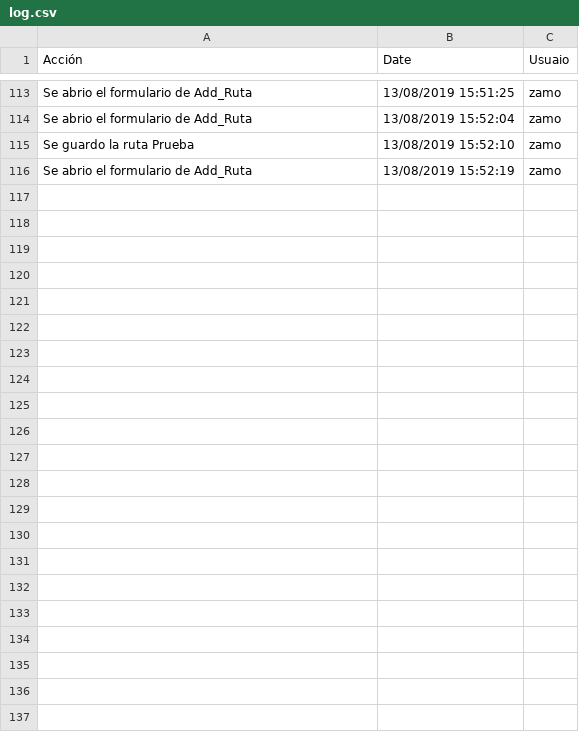
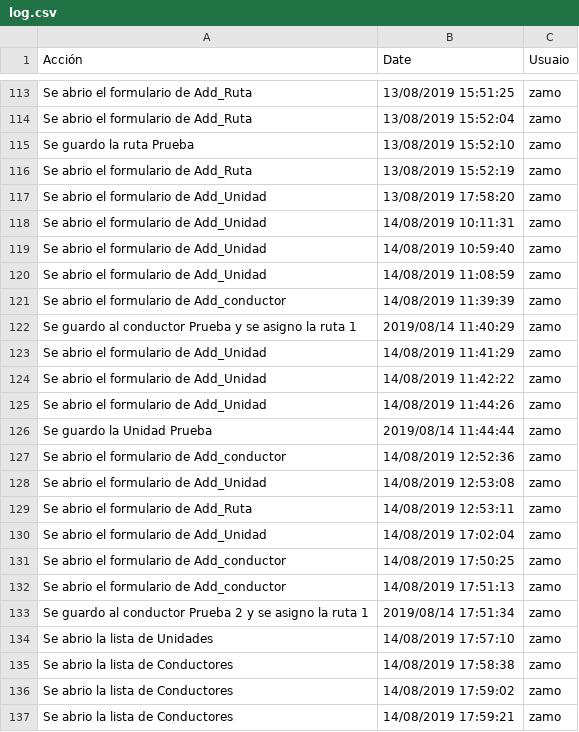
Before and after one commit to zamo09/CDU, a CSV file: log.csv, drawn as a sheet; only a part is shown, gaps mark what is left out; the diff names each change by its address in the sheet, - before the commit and + after, or states it on an @@ line.

Commit message:
Se agrego la lista de Unidades y Conductores con la opcion de exportacion

```diff
--- a/log.csv
+++ b/log.csv
+row 117: Se abrio el formulario de Add_Unidad | 13/08/2019 17:58:20 | zamo
+row 118: Se abrio el formulario de Add_Unidad | 14/08/2019 10:11:31 | zamo
+row 119: Se abrio el formulario de Add_Unidad | 14/08/2019 10:59:40 | zamo
+row 120: Se abrio el formulario de Add_Unidad | 14/08/2019 11:08:59 | zamo
+row 121: Se abrio el formulario de Add_conductor | 14/08/2019 11:39:39 | zamo
+row 122: Se guardo al conductor Prueba y se asigno la ruta 1 | 2019/08/14 11:40:29 | zamo
+row 123: Se abrio el formulario de Add_Unidad | 14/08/2019 11:41:29 | zamo
+row 124: Se abrio el formulario de Add_Unidad | 14/08/2019 11:42:22 | zamo
+row 125: Se abrio el formulario de Add_Unidad | 14/08/2019 11:44:26 | zamo
+row 126: Se guardo la Unidad Prueba | 2019/08/14 11:44:44 | zamo
+row 127: Se abrio el formulario de Add_conductor | 14/08/2019 12:52:36 | zamo
+row 128: Se abrio el formulario de Add_Unidad | 14/08/2019 12:53:08 | zamo
+row 129: Se abrio el formulario de Add_Ruta | 14/08/2019 12:53:11 | zamo
+row 130: Se abrio el formulario de Add_Unidad | 14/08/2019 17:02:04 | zamo
+row 131: Se abrio el formulario de Add_conductor | 14/08/2019 17:50:25 | zamo
+row 132: Se abrio el formulario de Add_conductor | 14/08/2019 17:51:13 | zamo
+row 133: Se guardo al conductor Prueba 2 y se asigno la ruta 1 | 2019/08/14 17:51:34 | zamo
+row 134: Se abrio la lista de Unidades | 14/08/2019 17:57:10 | zamo
+row 135: Se abrio la lista de Conductores | 14/08/2019 17:58:38 | zamo
+row 136: Se abrio la lista de Conductores | 14/08/2019 17:59:02 | zamo
+row 137: Se abrio la lista de Conductores | 14/08/2019 17:59:21 | zamo
```
Also changed, not shown: 10 other files.
